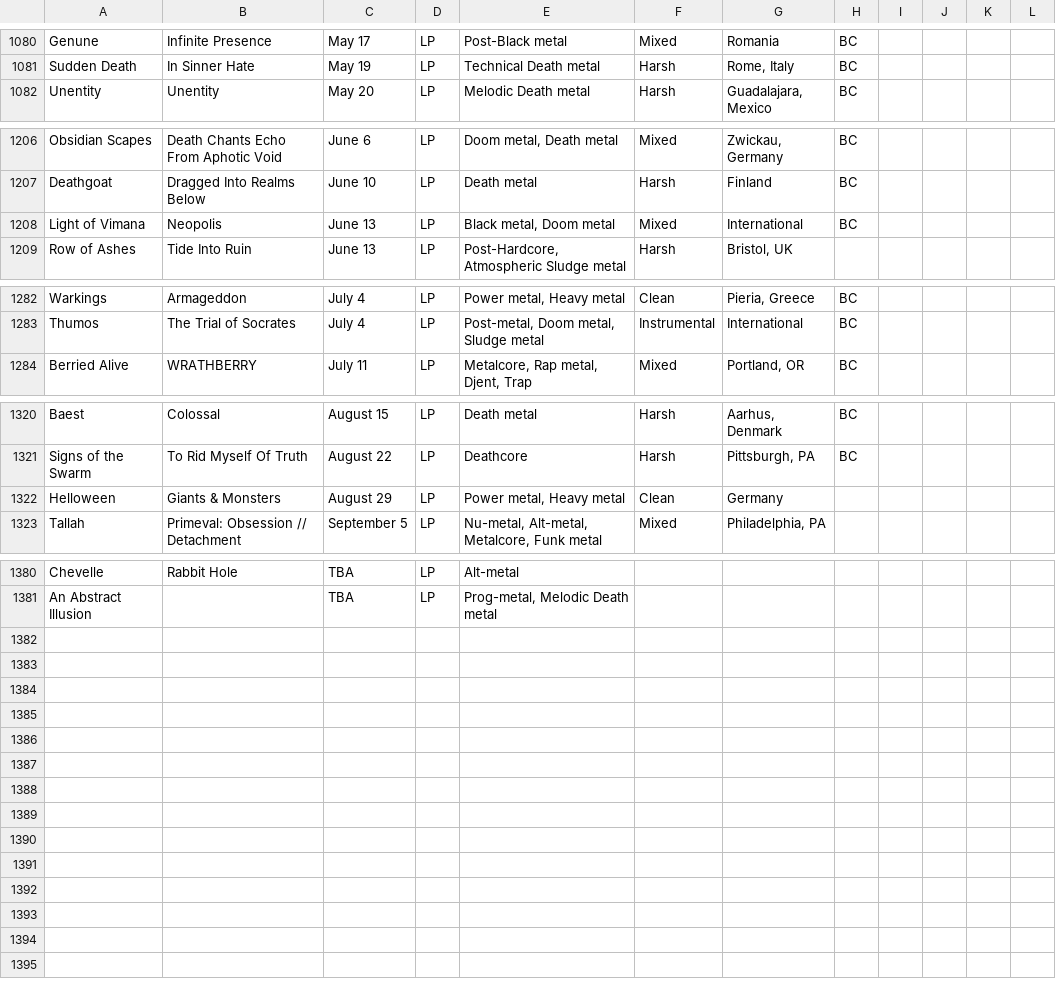
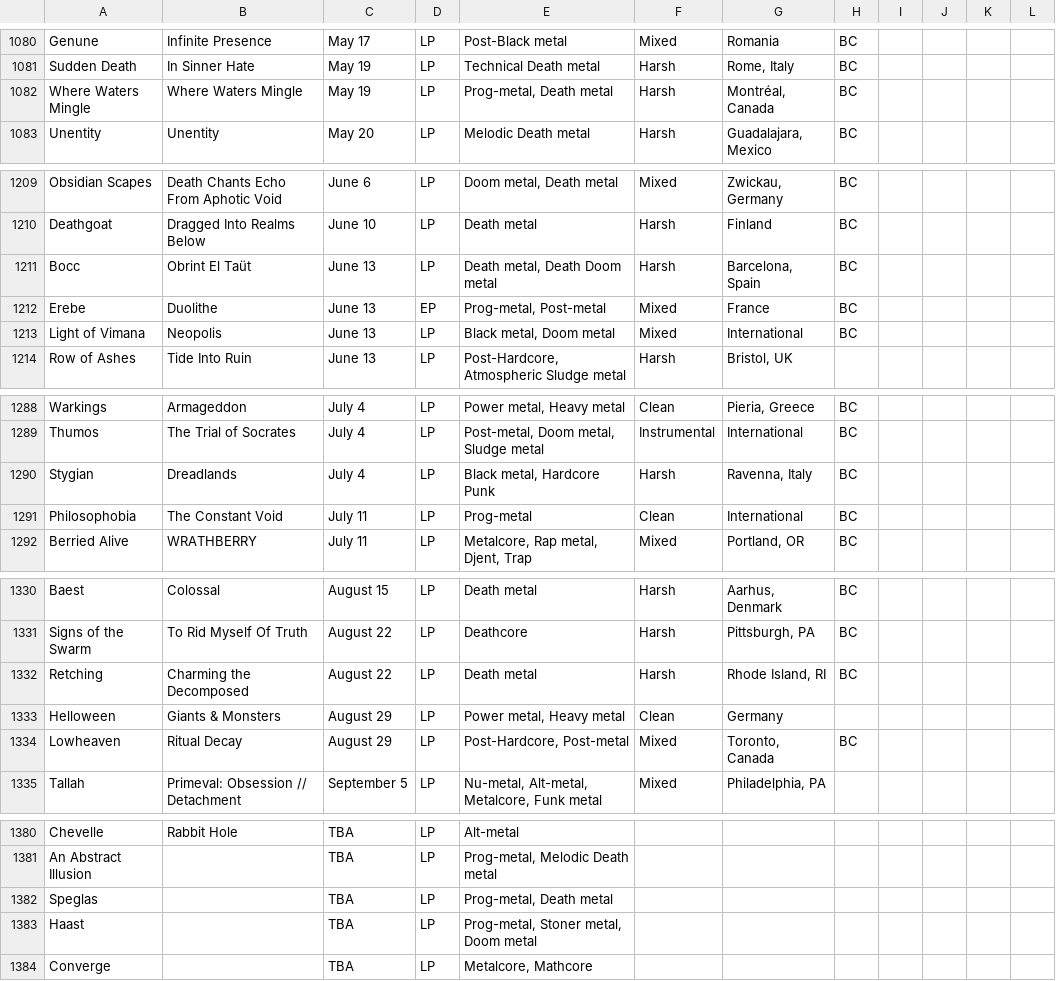
Before and after one commit to salmon302/AlbumExplore, a CSV file: csv/_r_ProgMetal _ Yearly Albums - 2025 Prog-metal.csv, drawn as a sheet; only a part is shown, gaps mark what is left out; the diff covers the shown part only.

```diff
--- a/csv/_r_ProgMetal _ Yearly Albums - 2025 Prog-metal.csv
+++ b/csv/_r_ProgMetal _ Yearly Albums - 2025 Prog-metal.csv
@@ -1089,2 +1089,3 @@ Genune,Infinite Presence,May 17,LP,Post-Black metal,Mixed,Romania,BC,,,,
 Sudden Death,In Sinner Hate,May 19,LP,Technical Death metal,Harsh,"Rome, Italy",BC,,,,
+Where Waters Mingle,Where Waters Mingle,May 19,LP,"Prog-metal, Death metal",Harsh,"Montréal, Canada",BC,,,,
 Unentity,Unentity,May 20,LP,Melodic Death metal,Harsh,"Guadalajara, Mexico",BC,,,,
@@ -1215,2 +1218,4 @@ Obsidian Scapes,Death Chants Echo From Aphotic Void,June 6,LP,"Doom metal, Death
 Deathgoat,Dragged Into Realms Below,June 10,LP,Death metal,Harsh,Finland,BC,,,,
+Bocc,Obrint El Taüt,June 13,LP,"Death metal, Death Doom metal",Harsh,"Barcelona, Spain",BC,,,,
+Erebe,Duolithe,June 13,EP,"Prog-metal, Post-metal",Mixed,France,BC,,,,
 Light of Vimana,Neopolis,June 13,LP,"Black metal, Doom metal",Mixed,International,BC,,,,
@@ -1291,2 +1297,4 @@ Warkings,Armageddon,July 4,LP,"Power metal, Heavy metal",Clean,"Pieria, Greece",
 Thumos,The Trial of Socrates,July 4,LP,"Post-metal, Doom metal, Sludge metal",Instrumental,International,BC,,,,
+Stygian,Dreadlands,July 4,LP,"Black metal, Hardcore Punk",Harsh,"Ravenna, Italy",BC,,,,
+Philosophobia,The Constant Void,July 11,LP,Prog-metal,Clean,International,BC,,,,
 Berried Alive,WRATHBERRY,July 11,LP,"Metalcore, Rap metal, Djent, Trap",Mixed,"Portland, OR",BC,,,,
@@ -1329,3 +1339,5 @@ Baest,Colossal,August 15,LP,Death metal,Harsh,"Aarhus, Denmark",BC,,,,
 Signs of the Swarm,To Rid Myself Of Truth,August 22,LP,Deathcore,Harsh,"Pittsburgh, PA",BC,,,,
+Retching,Charming the Decomposed,August 22,LP,Death metal,Harsh,"Rhode Island, RI",BC,,,,
 Helloween,Giants & Monsters,August 29,LP,"Power metal, Heavy metal",Clean,Germany,,,,,
+Lowheaven,Ritual Decay,August 29,LP,"Post-Hardcore, Post-metal",Mixed,"Toronto, Canada",BC,,,,
 Tallah,Primeval: Obsession // Detachment,September 5,LP,"Nu-metal, Alt-metal, Metalcore, Funk metal",Mixed,"Philadelphia, PA",,,,,
@@ -1389 +1389,4 @@ Chevelle,Rabbit Hole,TBA,LP,Alt-metal,,,,,,,
 An Abstract Illusion,,TBA,LP,"Prog-metal, Melodic Death metal",,,,,,,
+Speglas,,TBA,LP,"Prog-metal, Death metal",,,,,,,
+Haast,,TBA,LP,"Prog-metal, Stoner metal, Doom metal",,,,,,,
+Converge,,TBA,LP,"Metalcore, Mathcore",,,,,,,
```
Also changed, not shown: 5 added rows, 12 removed rows and 4 edited cells elsewhere in this file, csv/_r_ProgMetal _ Yearly Albums - 2025 Prog-rock.csv, 46 other files.
